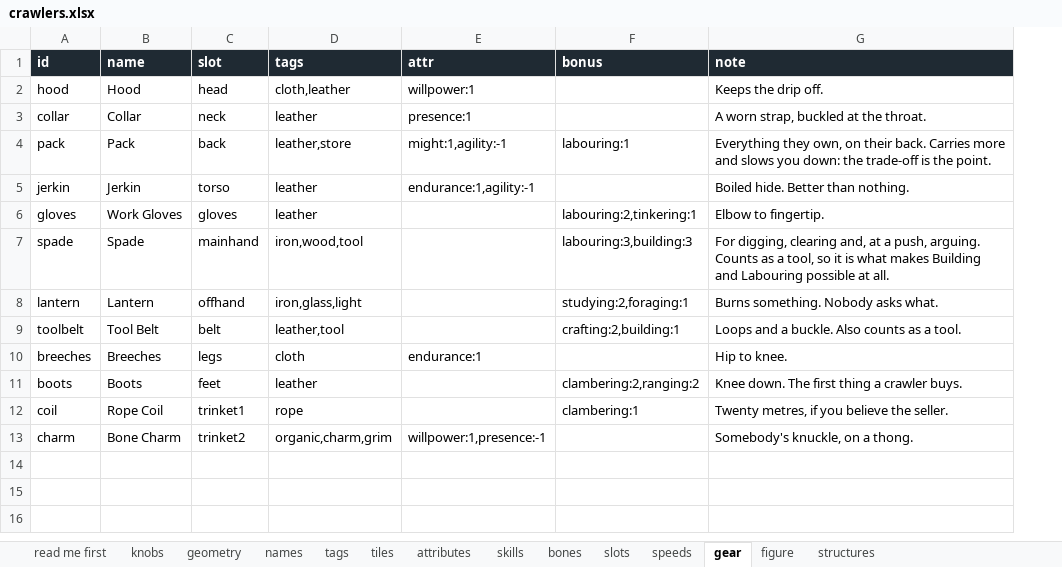
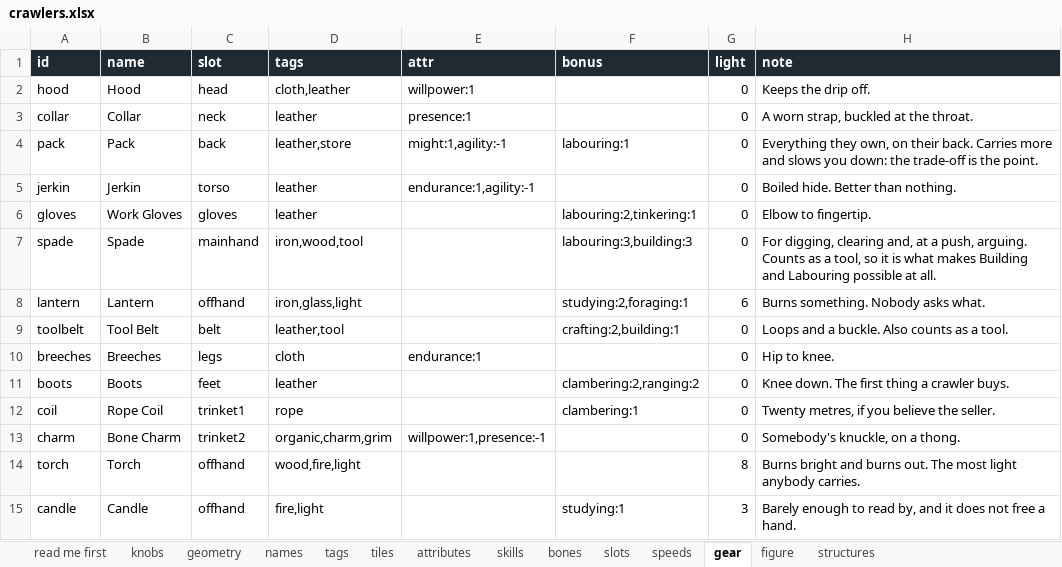
Before and after one commit to myrmecbruh/Project-Crawlers, an Excel workbook: docs/crawlers.xlsx, sheet gear, drawn as a sheet; values as stored, in another font and other column widths than the file's, no borders; the diff names each change by its address in the sheet, - before the commit and + after, or states it on an @@ line.

```diff
--- a/docs/crawlers.xlsx (sheet gear)
+++ b/docs/crawlers.xlsx (sheet gear)
+column G (light), rows 2-13: 0 | 0 | 0 | 0 | 0 | 0 | 6 | 0 | 0 | 0 | 0 | 0
+row 14: torch | Torch | offhand | wood,fire,light |  |  | 8 | Burns bright and burns out. The most light anybody carries.
+row 15: candle | Candle | offhand | fire,light |  | studying:1 | 3 | Barely enough to read by, and it does not free a hand.
```
Also changed, not shown: sheet figure, sheet knobs, sheet tiles, sheet structures, 13 other files.
